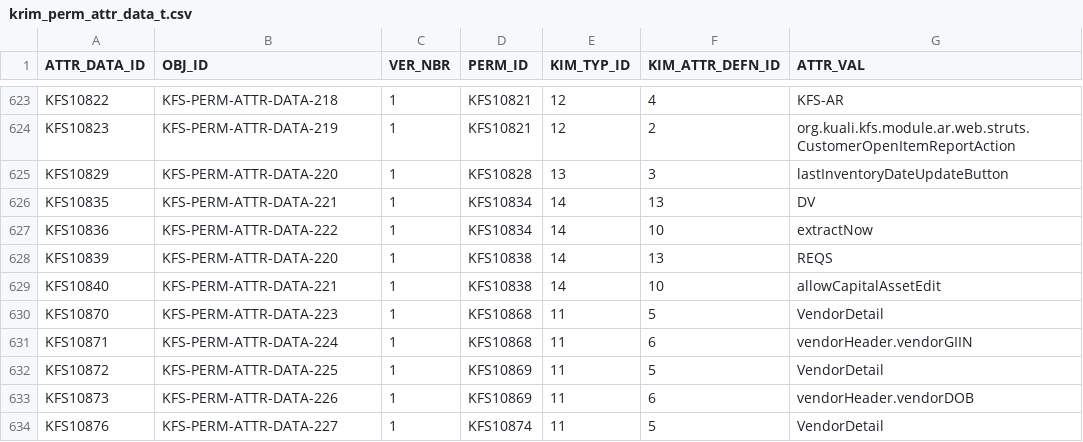
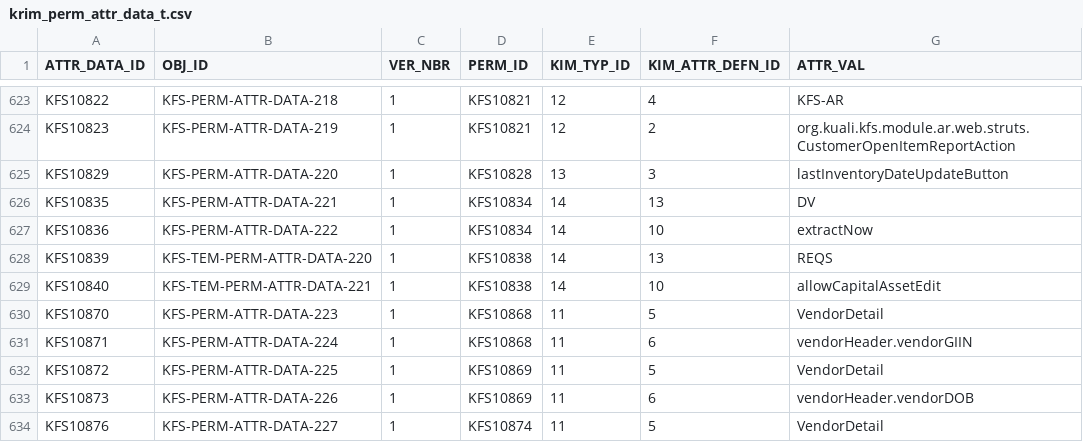
Before and after one commit to kuali/kfs, a CSV file: work/db/rice-data/bootstrap/krim_perm_attr_data_t.csv, drawn as a sheet; only a part is shown, gaps mark what is left out; the diff names each change by its address in the sheet, - before the commit and + after, or states it on an @@ line.

```diff
--- a/work/db/rice-data/bootstrap/krim_perm_attr_data_t.csv
+++ b/work/db/rice-data/bootstrap/krim_perm_attr_data_t.csv
-B628 (OBJ_ID): KFS-PERM-ATTR-DATA-220
+B628 (OBJ_ID): KFS-TEM-PERM-ATTR-DATA-220
-B629 (OBJ_ID): KFS-PERM-ATTR-DATA-221
+B629 (OBJ_ID): KFS-TEM-PERM-ATTR-DATA-221
```
Also changed, not shown: work/db/rice-data/bootstrap/krim_role_perm_t.csv, work/db/rice-data/bootstrap/krim_role_rsp_actn_t.csv, 4 other files.
